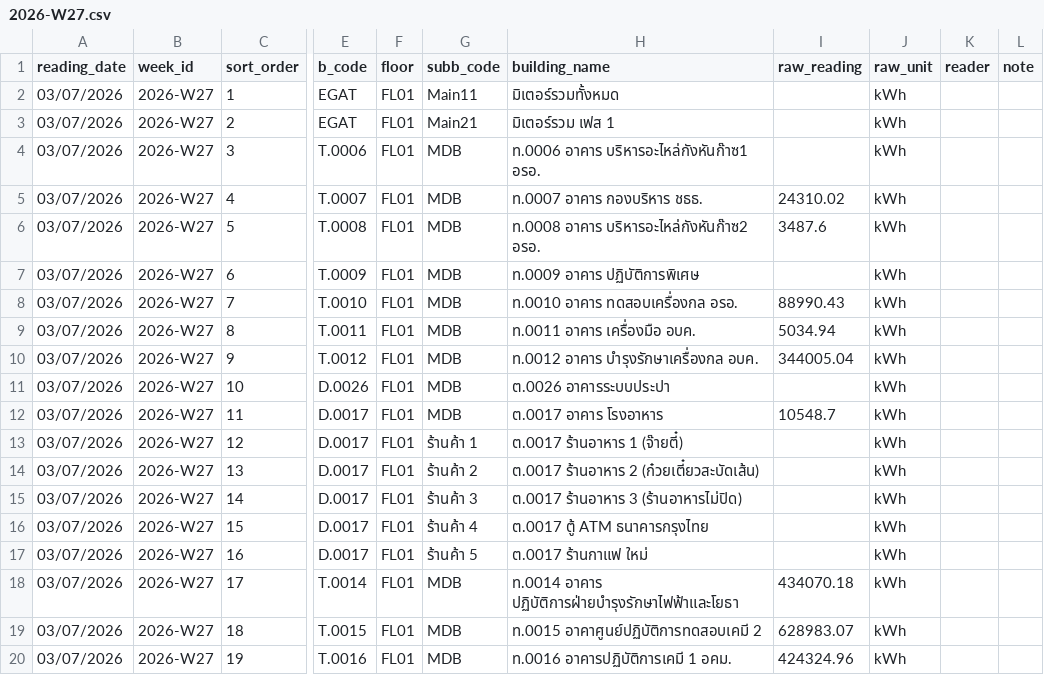
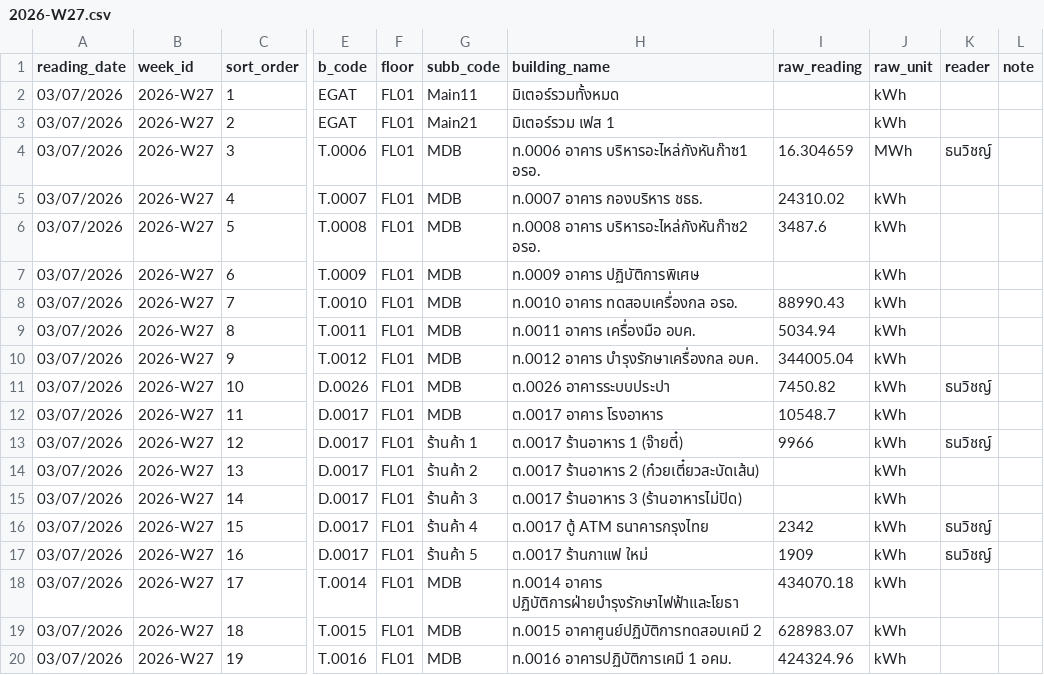
Before and after one commit to maleeart/Energy-Dashboard, a CSV file: forms/2026-W27.csv, drawn as a sheet; only a part is shown, gaps mark what is left out; the diff names each change by its address in the sheet, - before the commit and + after, or states it on an @@ line.

Commit message:
Update 2026-W27.csv via meter form

```diff
--- a/forms/2026-W27.csv
+++ b/forms/2026-W27.csv
-I4 (raw_reading): (empty)
+I4 (raw_reading): 16.304659
-J4 (raw_unit): kWh
+J4 (raw_unit): MWh
-K4 (reader): (empty)
+K4 (reader): ธนวิชญ์
-I11 (raw_reading): (empty)
+I11 (raw_reading): 7450.82
-K11 (reader): (empty)
+K11 (reader): ธนวิชญ์
-I13 (raw_reading): (empty)
+I13 (raw_reading): 9966
-K13 (reader): (empty)
+K13 (reader): ธนวิชญ์
-I16 (raw_reading): (empty)
+I16 (raw_reading): 2342
-K16:K17 (reader): (empty)
+K16:K17 (reader): ธนวิชญ์
-I17 (raw_reading): (empty)
+I17 (raw_reading): 1909
```
